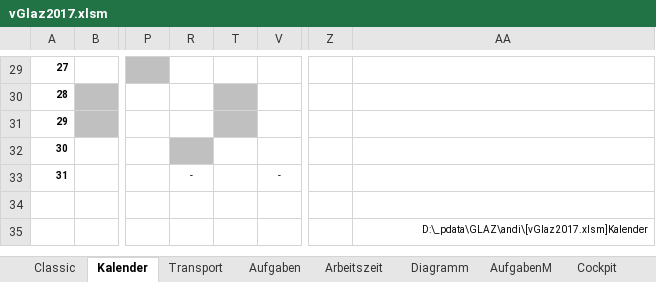
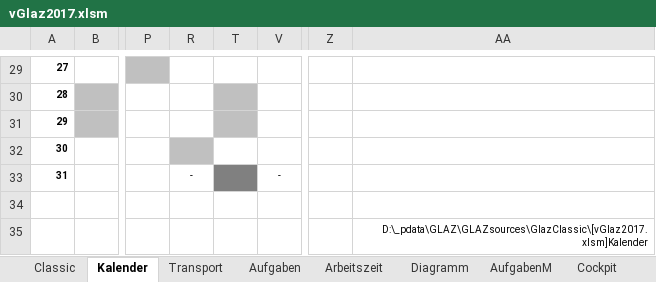
Before and after one commit to justatool/GlazClassic, an Excel workbook: vGlaz2017.xlsm, sheet Kalender, drawn as a sheet; only a part is shown, gaps mark what is left out; values as stored, in another font and other column widths than the file's, no borders; the diff names each change by its address in the sheet, - before the commit and + after, or states it on an @@ line.

```diff
--- a/vGlaz2017.xlsm (sheet Kalender)
+++ b/vGlaz2017.xlsm (sheet Kalender)
-T33 fill: none
+T33 fill: #808080
-AA35: D:\_pdata\GLAZ\andi\[vGlaz2017.xlsm]Kalender
+AA35: D:\_pdata\GLAZ\GLAZsources\GlazClassic\[vGlaz2017.xlsm]Kalender
```
Also changed, not shown: sheet Feiertage, sheet Einstellungen, sheet Cockpit, sheet Arbeitszeit, sheet Übersicht, sheet AufgabenM, 1 more sheet, hidden cells, charts or pictures.
